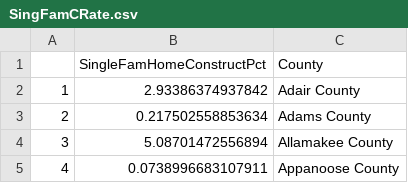
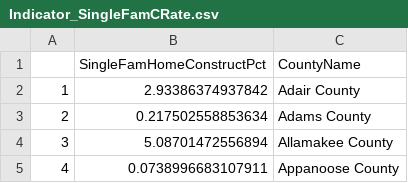
Before and after one commit to DSPG-2022/CED-Housing, a CSV file: Data/CleanData/Indicator_SingleFamCRate.csv (was Data/SingFamCRate.csv), drawn as a sheet; only a part is shown.

Commit message:
add commented indicator scripts and 3 indicators to CleanData

```diff
--- a/Data/SingFamCRate.csv
+++ b/Data/CleanData/Indicator_SingleFamCRate.csv
@@ -1,2 +1,2 @@
-"","SingleFamHomeConstructPct","County"
+"","SingleFamHomeConstructPct","CountyName"
 "1",2.93386374937842,"Adair County"
```
Also changed, not shown: 6 other files.
